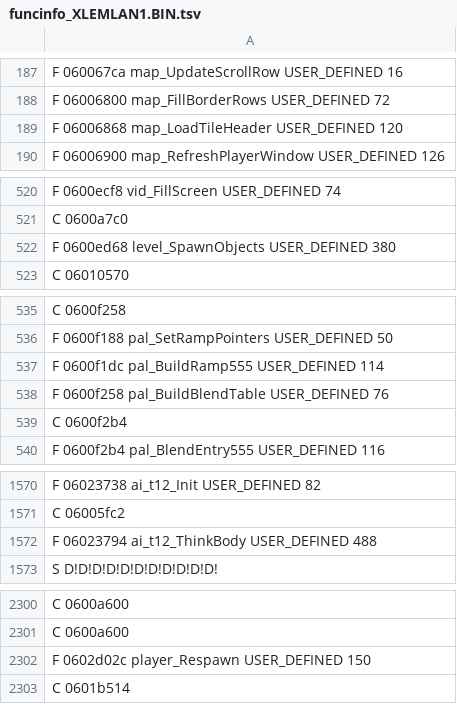
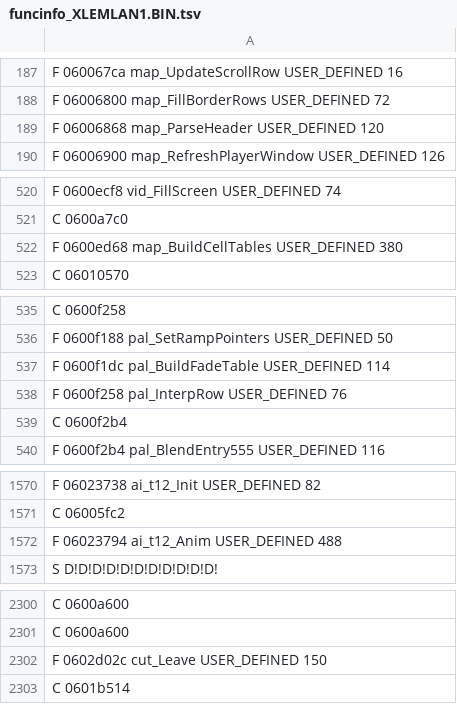
Before and after one commit to indieindie7/amok-decomp, a TSV file: ghidra/funcinfo_XLEMLAN1.BIN.tsv, drawn as a sheet; only a part is shown, gaps mark what is left out; the diff covers the shown part only.

```diff
--- a/ghidra/funcinfo_XLEMLAN1.BIN.tsv
+++ b/ghidra/funcinfo_XLEMLAN1.BIN.tsv
@@ -188,3 +188,3 @@ F 060067ca map_UpdateScrollRow USER_DEFINED 16
 F 06006800 map_FillBorderRows USER_DEFINED 72
-F 06006868 map_LoadTileHeader USER_DEFINED 120
+F 06006868 map_ParseHeader USER_DEFINED 120
 F 06006900 map_RefreshPlayerWindow USER_DEFINED 126
@@ -521,3 +521,3 @@ F 0600ecf8 vid_FillScreen USER_DEFINED 74
 C 0600a7c0
-F 0600ed68 level_SpawnObjects USER_DEFINED 380
+F 0600ed68 map_BuildCellTables USER_DEFINED 380
 C 06010570
@@ -536,4 +536,4 @@ C 0600f258
 F 0600f188 pal_SetRampPointers USER_DEFINED 50
-F 0600f1dc pal_BuildRamp555 USER_DEFINED 114
-F 0600f258 pal_BuildBlendTable USER_DEFINED 76
+F 0600f1dc pal_BuildFadeTable USER_DEFINED 114
+F 0600f258 pal_InterpRow USER_DEFINED 76
 C 0600f2b4
@@ -1571,3 +1571,3 @@ F 06023738 ai_t12_Init USER_DEFINED 82
 C 06005fc2
-F 06023794 ai_t12_ThinkBody USER_DEFINED 488
+F 06023794 ai_t12_Anim USER_DEFINED 488
 S D!D!D!D!D!D!D!D!D!D!D!
@@ -2301,3 +2301,3 @@ C 0600a600
 C 0600a600
-F 0602d02c player_Respawn USER_DEFINED 150
+F 0602d02c cut_Leave USER_DEFINED 150
 C 0601b514
```
Also changed, not shown: 2 edited cells elsewhere in this file, 2 other files.
